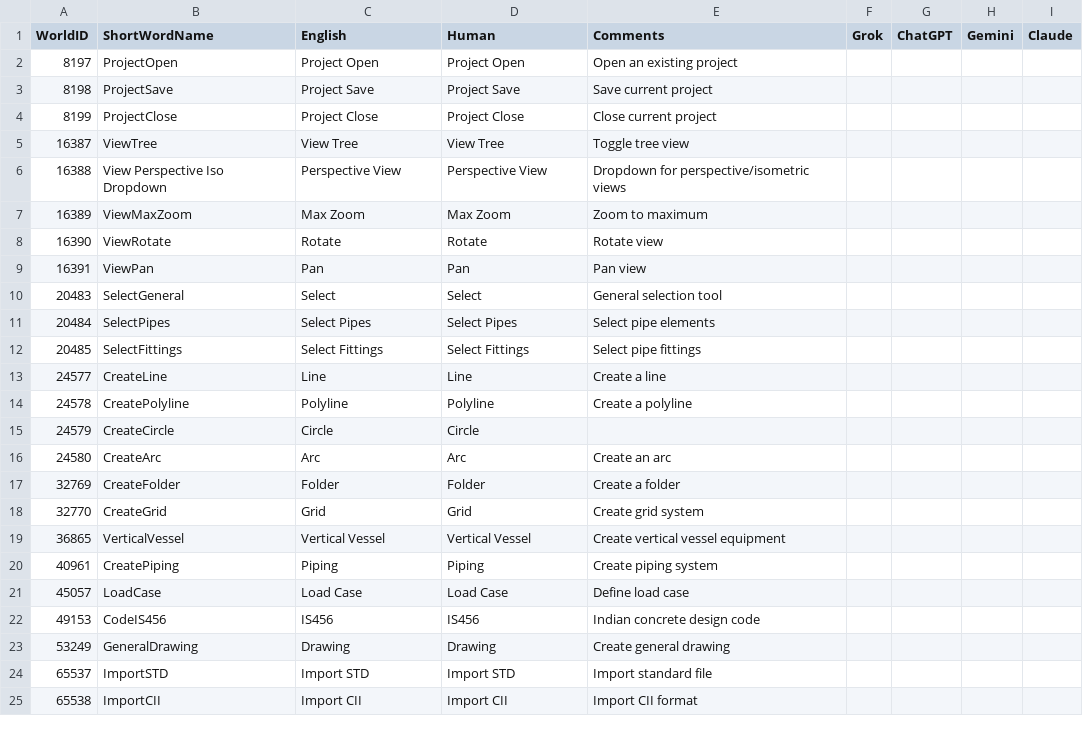
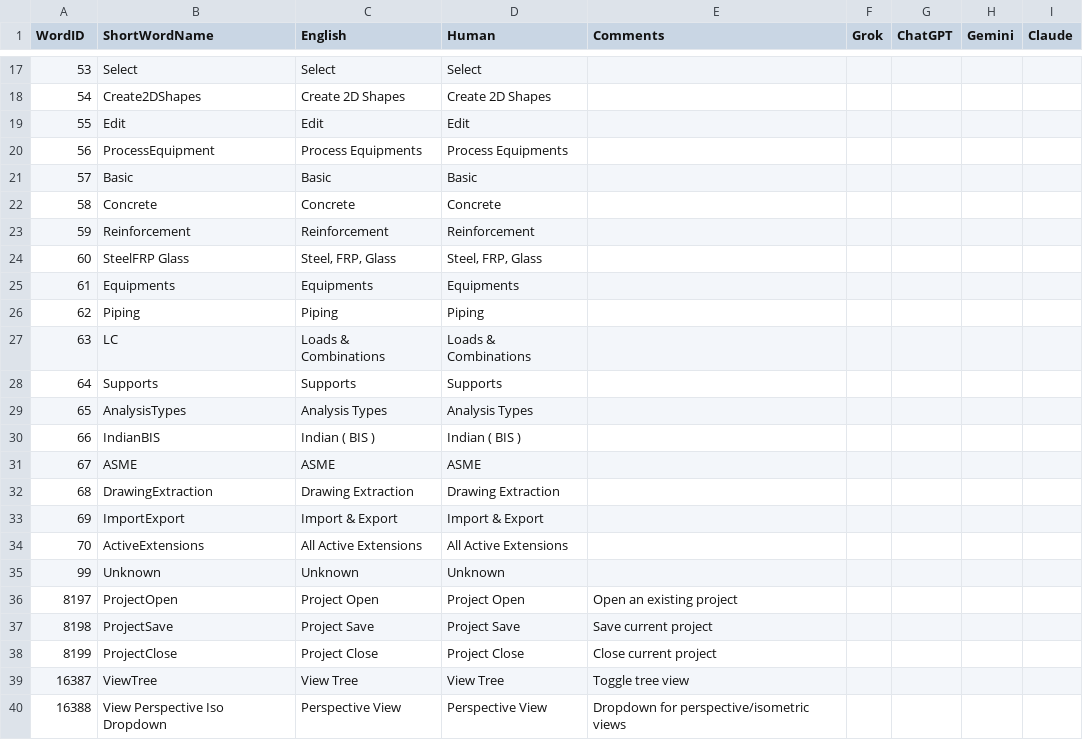
Before and after one commit to ramshankerji/Vishwakarma, a CSV file: code-miscellaneous/UserInterfaceTranslation_01_Hindi.csv, drawn as a sheet; only a part is shown, gaps mark what is left out; the shorter side is filled out with more unchanged rows; the diff covers the shown part only.

```diff
--- a/code-miscellaneous/UserInterfaceTranslation_01_Hindi.csv
+++ b/code-miscellaneous/UserInterfaceTranslation_01_Hindi.csv
@@ -1 +1 @@
-WorldID,ShortWordName,English,Human,Comments,Grok,ChatGPT,Gemini,Claude
+WordID,ShortWordName,English,Human,Comments,Grok,ChatGPT,Gemini,Claude
@@ -2 +17,20 @@ WorldID,ShortWordName,English,Human,Comments,Grok,ChatGPT,Gemini,Claude
+53,Select,Select,Select,,,,,
+54,Create2DShapes,Create 2D Shapes,Create 2D Shapes,,,,,
+55,Edit,Edit,Edit,,,,,
+56,ProcessEquipment,Process Equipments,Process Equipments,,,,,
+57,Basic,Basic,Basic,,,,,
+58,Concrete,Concrete,Concrete,,,,,
+59,Reinforcement,Reinforcement,Reinforcement,,,,,
+60,SteelFRP Glass,"Steel, FRP, Glass","Steel, FRP, Glass",,,,,
+61,Equipments,Equipments,Equipments,,,,,
+62,Piping,Piping,Piping,,,,,
+63,LC,Loads & Combinations,Loads & Combinations,,,,,
+64,Supports,Supports,Supports,,,,,
+65,AnalysisTypes,Analysis Types,Analysis Types,,,,,
+66,IndianBIS,Indian ( BIS ),Indian ( BIS ),,,,,
+67,ASME,ASME,ASME,,,,,
+68,DrawingExtraction,Drawing Extraction,Drawing Extraction,,,,,
+69,ImportExport,Import & Export,Import & Export,,,,,
+70,ActiveExtensions,All Active Extensions,All Active Extensions,,,,,
+99,Unknown,Unknown,Unknown,,,,,
 8197,ProjectOpen,Project Open,Project Open,Open an existing project,,,,
```
Also changed, not shown: 15 added rows elsewhere in this file, code-miscellaneous/UserInterfaceTranslation_02_Bengali.csv, code-miscellaneous/UserInterfaceTranslation_03_Marathi.csv, 48 other files.
